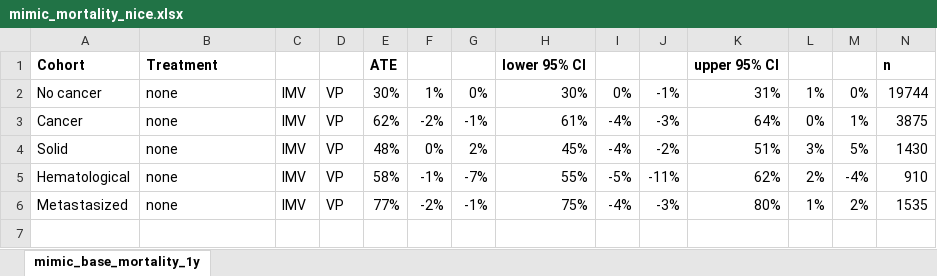
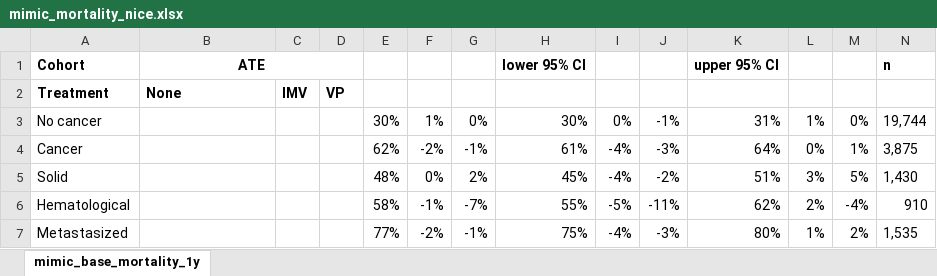
Before and after one commit to joamats/mit-tmle-cancer, an Excel workbook: results/tmle/SAs/mimic_mortality_nice.xlsx, sheet mimic_base_mortality_1y, drawn as a sheet; values as stored, in another font and other column widths than the file's, no borders; addresses are those after the commit; the diff names each change by its address in the sheet, - before the commit and + after, or states it on an @@ line.

```diff
--- a/results/tmle/SAs/mimic_mortality_nice.xlsx (sheet mimic_base_mortality_1y)
+++ b/results/tmle/SAs/mimic_mortality_nice.xlsx (sheet mimic_base_mortality_1y)
-B1: Treatment
+B1: ATE
-B1 alignment: left
+B1 alignment: center
+B1:D1 merged
-E1: ATE
+E1: (empty)
+row 2: Treatment | None | IMV | VP
-B3:B7: none
+B3:B7: (empty)
-C3:C7: IMV
+C3:C7: (empty)
-D3:D7: VP
+D3:D7: (empty)
-N3: 19744
+N3: 19,744
-N4: 3875
+N4: 3,875
-N5: 1430
+N5: 1,430
-N7: 1535
+N7: 1,535
```
Also changed, not shown: 42 other files.
